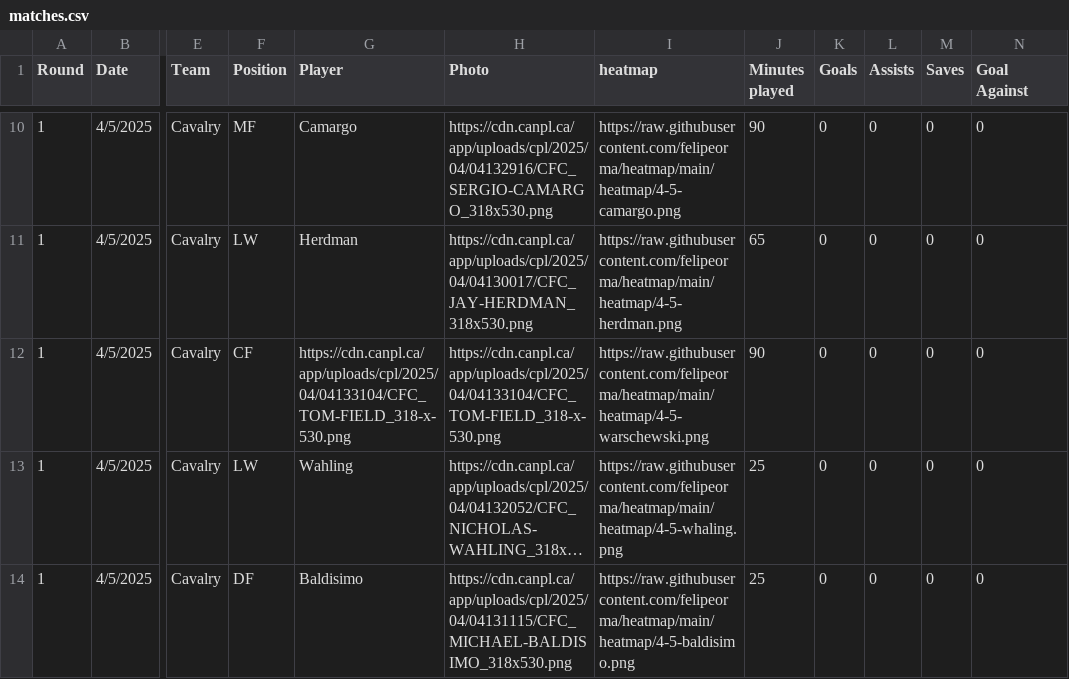
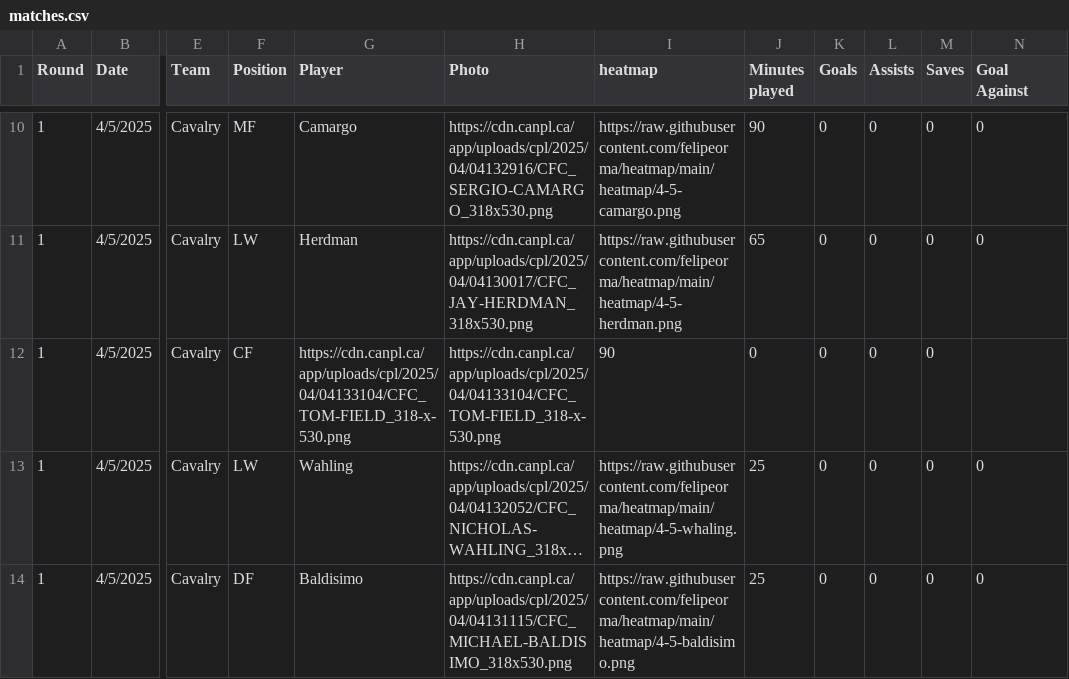
Before and after one commit to felipeorma/heatmap, a CSV file: matches.csv, drawn as a sheet; only a part is shown, gaps mark what is left out; long unchanged cells end in …; the diff names each change by its address in the sheet, - before the commit and + after, or states it on an @@ line.

Commit message:
Update matches.csv

```diff
--- a/matches.csv
+++ b/matches.csv
-I12 (heatmap): https://raw.githubusercontent.com/felipeorma/heatmap/main/heatmap/4-5-warschewski.png
+I12 (heatmap): 90
-J12 (Minutes played): 90
+J12 (Minutes played): 0
-N12 (Goal Against): 0
+N12 (Goal Against): (empty)
```
